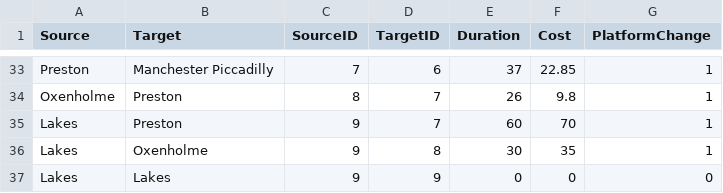
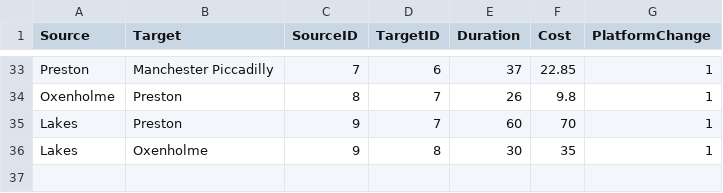
Before and after one commit to Stephanie-Jury/INM426-Software-Agents, a CSV file: base_matrix_return.csv, drawn as a sheet; only a part is shown, gaps mark what is left out; the diff names each change by its address in the sheet, - before the commit and + after, or states it on an @@ line.

Commit message:
Update base_matrix_return.csv

```diff
--- a/base_matrix_return.csv
+++ b/base_matrix_return.csv
-row 37: Lakes | Lakes | 9 | 9 | 0 | 0 | 0
```
